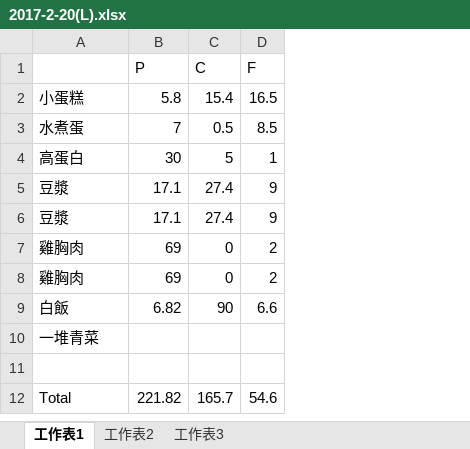
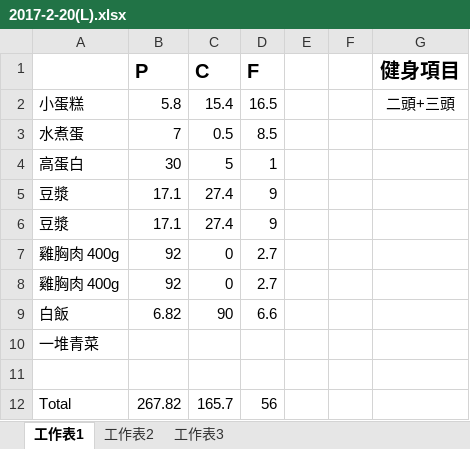
Before and after one commit to thumbe12856/Daily-Eating, an Excel workbook: diary/2017-2-20(L).xlsx, sheet 工作表1, drawn as a sheet; values as stored, in another font and other column widths than the file's, no borders; removed rows and columns are numbered as before the commit, all else as after; the diff names each change by its address in the sheet, - before the commit and + after, or states it on an @@ line.

```diff
--- a/diary/2017-2-20(L).xlsx (sheet 工作表1)
+++ b/diary/2017-2-20(L).xlsx (sheet 工作表1)
+column E, empty
+column F, empty
+column G (健身項目), row 2: 二頭+三頭
-B1:D1 bold: off
+B1:D1 bold: on, text size: larger
-row 7: 雞胸肉 | 69 | 0 | 2
-row 8: 雞胸肉 | 69 | 0 | 2
+row 7: 雞胸肉 400g | 92 | 0 | 2.7
+row 8: 雞胸肉 400g | 92 | 0 | 2.7
-B12 (P): 221.82
+B12 (P): 267.82
-D12 (F): 54.6
+D12 (F): 56
```
Also changed, not shown: diary/2017-2-21(H).xlsx, diary/2017-2-22(L).xlsx, 5 other files.
